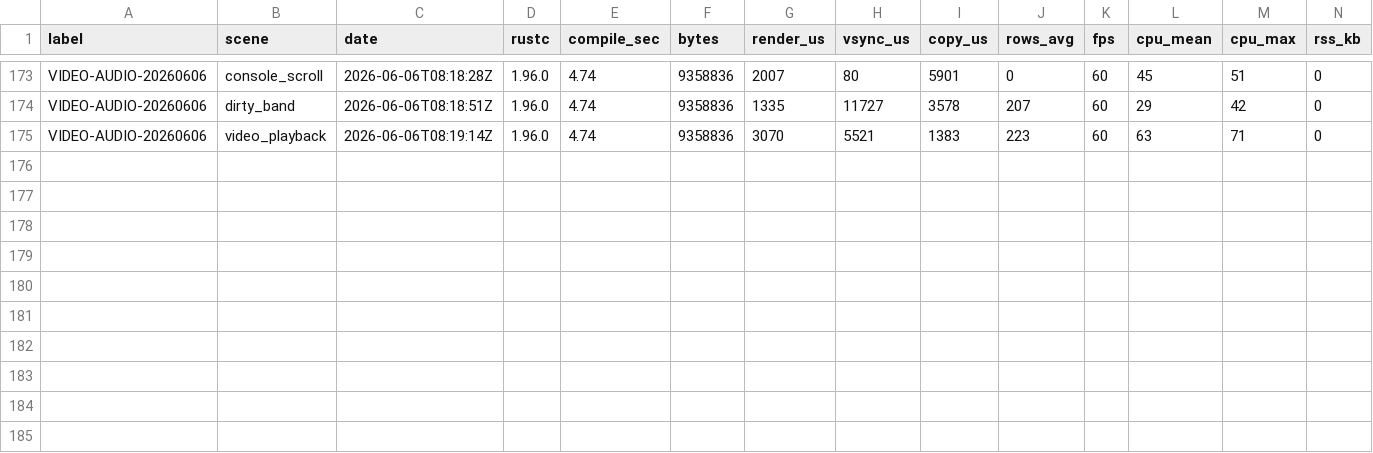
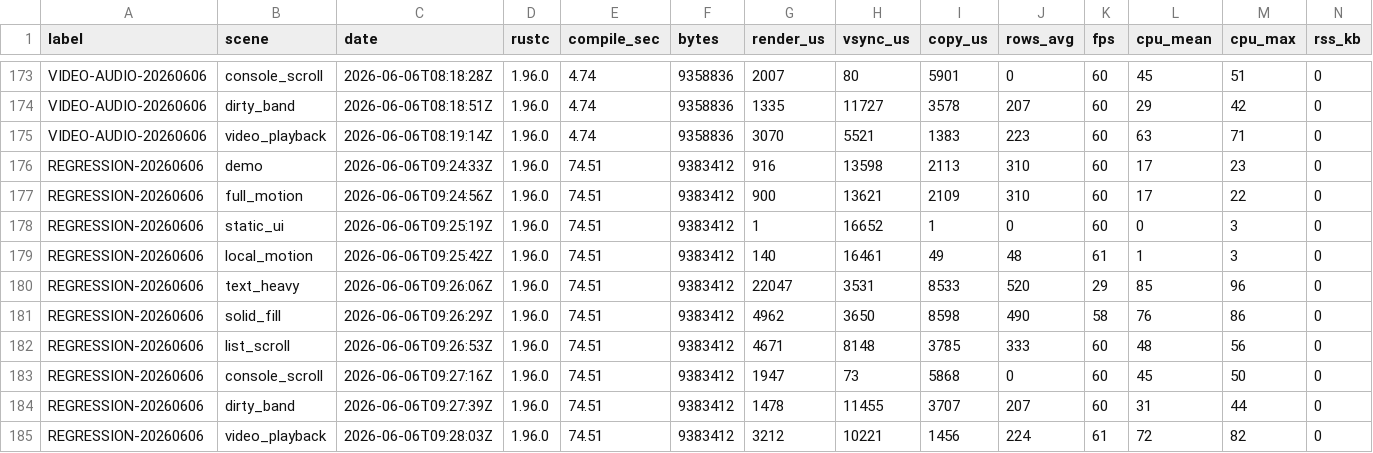
Before and after one commit to NigelBreslaw/MiSTer-MagiK, a TSV file: history/toolchain-bench/results.tsv, drawn as a sheet; only a part is shown, gaps mark what is left out; rows hold the shown columns only; the diff names each change by its address in the sheet, - before the commit and + after, or states it on an @@ line.

```diff
--- a/history/toolchain-bench/results.tsv
+++ b/history/toolchain-bench/results.tsv
+row 176: REGRESSION-20260606 | demo | 2026-06-06T09:24:33Z | 1.96.0 | 74.51 | 9383412 | 916 | 13598 | 2113 | 310 | 60 | 17 | 23 | 0
+row 177: REGRESSION-20260606 | full_motion | 2026-06-06T09:24:56Z | 1.96.0 | 74.51 | 9383412 | 900 | 13621 | 2109 | 310 | 60 | 17 | 22 | 0
+row 178: REGRESSION-20260606 | static_ui | 2026-06-06T09:25:19Z | 1.96.0 | 74.51 | 9383412 | 1 | 16652 | 1 | 0 | 60 | 0 | 3 | 0
+row 179: REGRESSION-20260606 | local_motion | 2026-06-06T09:25:42Z | 1.96.0 | 74.51 | 9383412 | 140 | 16461 | 49 | 48 | 61 | 1 | 3 | 0
+row 180: REGRESSION-20260606 | text_heavy | 2026-06-06T09:26:06Z | 1.96.0 | 74.51 | 9383412 | 22047 | 3531 | 8533 | 520 | 29 | 85 | 96 | 0
+row 181: REGRESSION-20260606 | solid_fill | 2026-06-06T09:26:29Z | 1.96.0 | 74.51 | 9383412 | 4962 | 3650 | 8598 | 490 | 58 | 76 | 86 | 0
+row 182: REGRESSION-20260606 | list_scroll | 2026-06-06T09:26:53Z | 1.96.0 | 74.51 | 9383412 | 4671 | 8148 | 3785 | 333 | 60 | 48 | 56 | 0
+row 183: REGRESSION-20260606 | console_scroll | 2026-06-06T09:27:16Z | 1.96.0 | 74.51 | 9383412 | 1947 | 73 | 5868 | 0 | 60 | 45 | 50 | 0
+row 184: REGRESSION-20260606 | dirty_band | 2026-06-06T09:27:39Z | 1.96.0 | 74.51 | 9383412 | 1478 | 11455 | 3707 | 207 | 60 | 31 | 44 | 0
+row 185: REGRESSION-20260606 | video_playback | 2026-06-06T09:28:03Z | 1.96.0 | 74.51 | 9383412 | 3212 | 10221 | 1456 | 224 | 61 | 72 | 82 | 0
```
Also changed, not shown: 3 other files.
